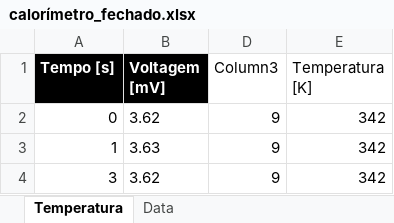
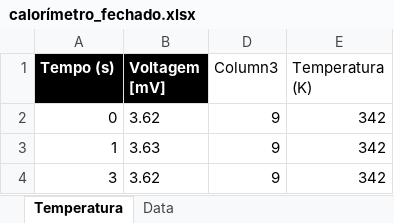
Before and after one commit to PeSader/unicamp, an Excel workbook: sem02/f229/exp05/data/calorímetro_fechado.xlsx, sheet Temperatura, drawn as a sheet; only a part is shown; values as stored, in another font and other column widths than the file's, no borders; table styles not drawn; the diff names each change by its address in the sheet, - before the commit and + after, or states it on an @@ line.

```diff
--- a/sem02/f229/exp05/data/calorímetro_fechado.xlsx (sheet Temperatura)
+++ b/sem02/f229/exp05/data/calorímetro_fechado.xlsx (sheet Temperatura)
-A1: Tempo [s]
+A1: Tempo (s)
-E1: Temperatura [K]
+E1: Temperatura (K)
```
Also changed, not shown: sem02/f229/exp05/data/garrafa_térmica_aberta.xlsx, 4 other files.
